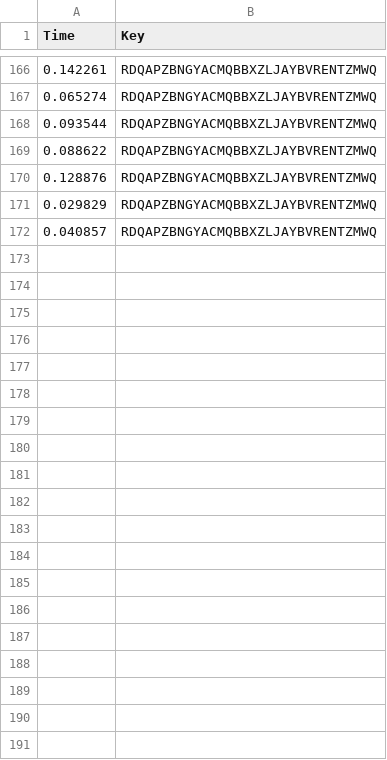
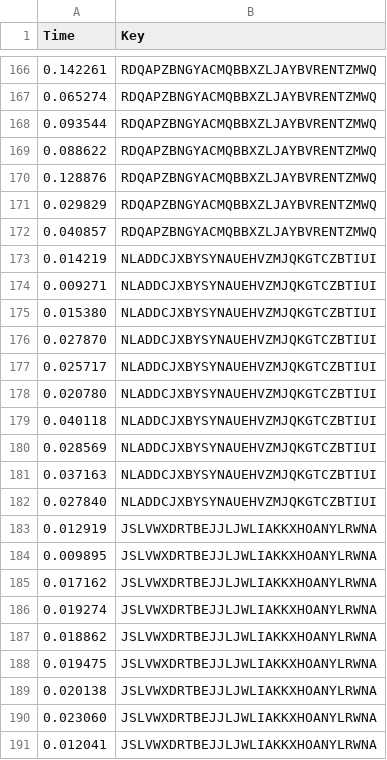
Before and after one commit to FabianRamirez03/SO_Servers_P2, a CSV file: GUI/data/Threads_single.csv, drawn as a sheet; only a part is shown, gaps mark what is left out; the diff covers the shown part only; the diff names each change by its address in the sheet, - before the commit and + after, or states it on an @@ line.

```diff
--- a/GUI/data/Threads_single.csv
+++ b/GUI/data/Threads_single.csv
+row 173: 0.014219 | NLADDCJXBYSYNAUEHVZMJQKGTCZBTIUI
+row 174: 0.009271 | NLADDCJXBYSYNAUEHVZMJQKGTCZBTIUI
+row 175: 0.015380 | NLADDCJXBYSYNAUEHVZMJQKGTCZBTIUI
+row 176: 0.027870 | NLADDCJXBYSYNAUEHVZMJQKGTCZBTIUI
+row 177: 0.025717 | NLADDCJXBYSYNAUEHVZMJQKGTCZBTIUI
+row 178: 0.020780 | NLADDCJXBYSYNAUEHVZMJQKGTCZBTIUI
+row 179: 0.040118 | NLADDCJXBYSYNAUEHVZMJQKGTCZBTIUI
+row 180: 0.028569 | NLADDCJXBYSYNAUEHVZMJQKGTCZBTIUI
+row 181: 0.037163 | NLADDCJXBYSYNAUEHVZMJQKGTCZBTIUI
+row 182: 0.027840 | NLADDCJXBYSYNAUEHVZMJQKGTCZBTIUI
+row 183: 0.012919 | JSLVWXDRTBEJJLJWLIAKKXHOANYLRWNA
+row 184: 0.009895 | JSLVWXDRTBEJJLJWLIAKKXHOANYLRWNA
+row 185: 0.017162 | JSLVWXDRTBEJJLJWLIAKKXHOANYLRWNA
+row 186: 0.019274 | JSLVWXDRTBEJJLJWLIAKKXHOANYLRWNA
+row 187: 0.018862 | JSLVWXDRTBEJJLJWLIAKKXHOANYLRWNA
+row 188: 0.019475 | JSLVWXDRTBEJJLJWLIAKKXHOANYLRWNA
+row 189: 0.020138 | JSLVWXDRTBEJJLJWLIAKKXHOANYLRWNA
+row 190: 0.023060 | JSLVWXDRTBEJJLJWLIAKKXHOANYLRWNA
+row 191: 0.012041 | JSLVWXDRTBEJJLJWLIAKKXHOANYLRWNA
```
Also changed, not shown: 31 added rows elsewhere in this file, GUI/data/FIFO.csv, GUI/data/FIFO_single.csv, 6 other files.
